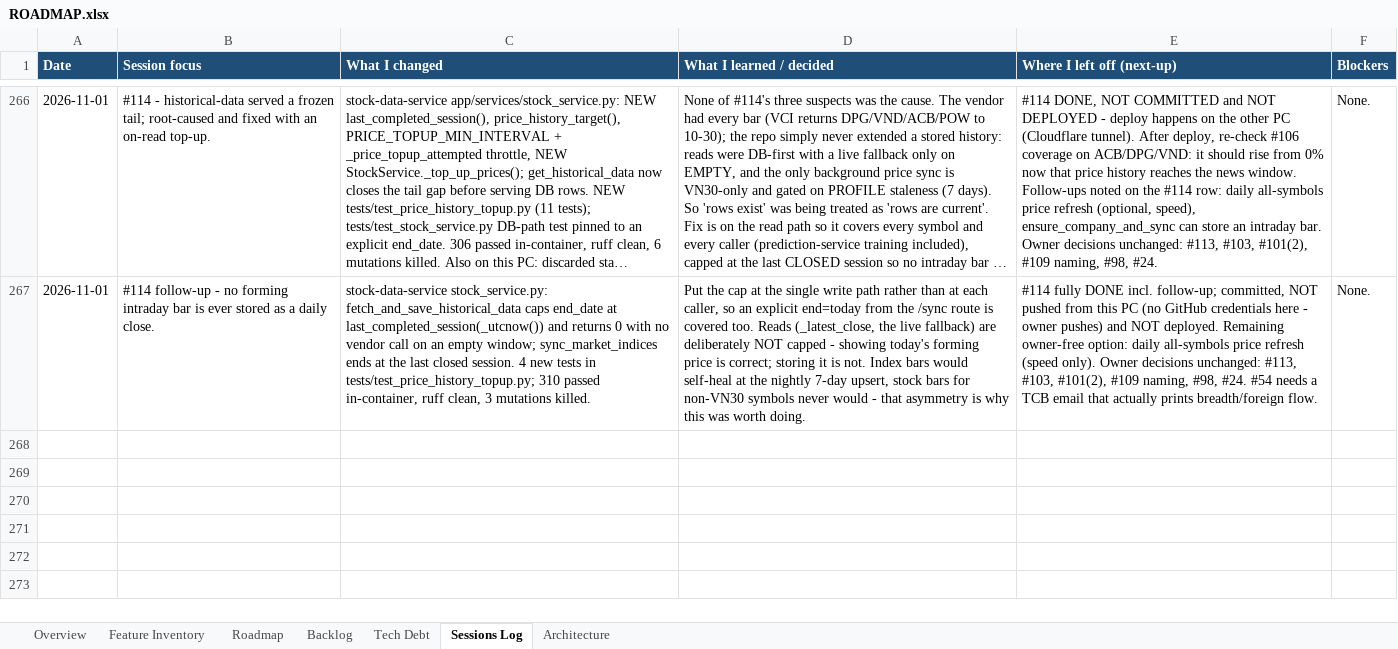
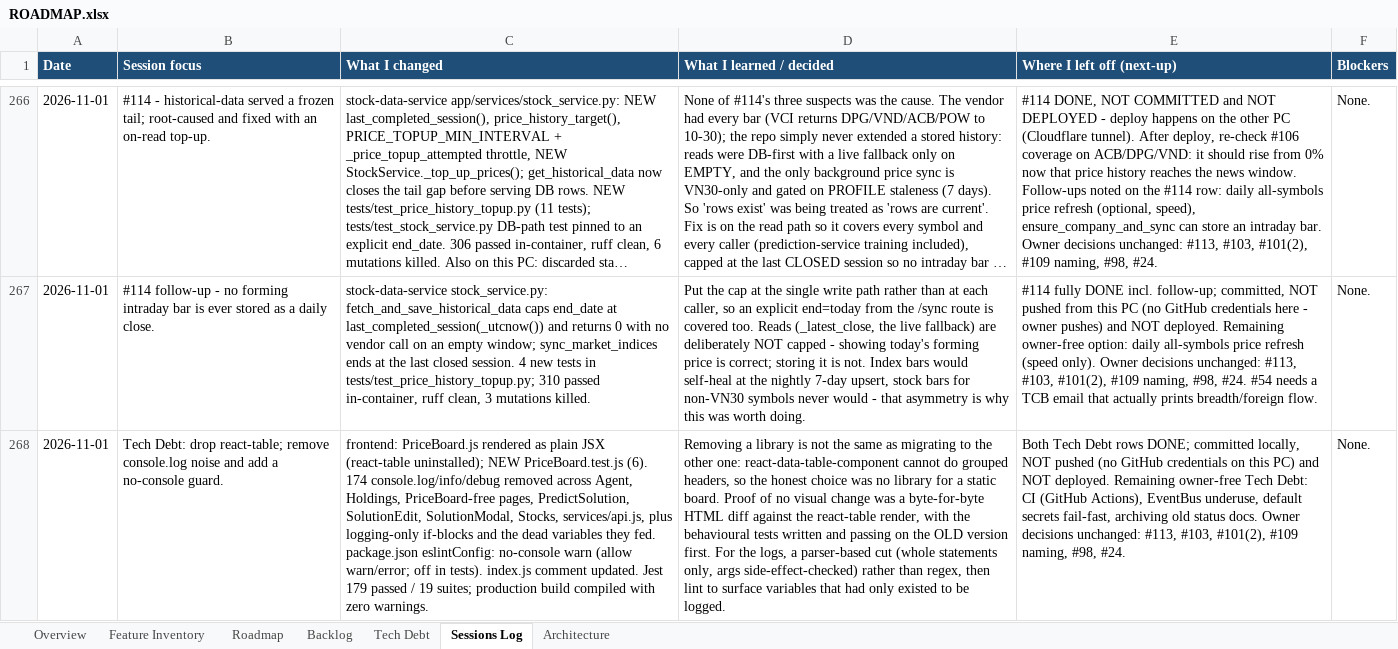
Before and after one commit to Tuanph1970/all_projects, an Excel workbook: stockpredict/ROADMAP.xlsx, sheet Sessions Log, drawn as a sheet; only a part is shown, gaps mark what is left out; long unchanged cells end in …; values as stored, in another font and other column widths than the file's, no borders; the diff names each change by its address in the sheet, - before the commit and + after, or states it on an @@ line.

```diff
--- a/stockpredict/ROADMAP.xlsx (sheet Sessions Log)
+++ b/stockpredict/ROADMAP.xlsx (sheet Sessions Log)
+row 268: 2026-11-01 | Tech Debt: drop react-table; remove console.log noise and add a no-console guard. | frontend: PriceBoard.js rendered as plain JSX (react-table uninstalled); NEW PriceBoard.test.js (6). 174 console.log/info/debug removed across Agent, Holdings, PriceBoard-free pages, PredictSolution, SolutionEdit, SolutionModal, Stocks, services/api.js, plus logging-only if-blocks and the dead variables they fed. package.json eslintConfig: no-console warn (allow warn/error; off in tests). index.js comment updated. Jest 179 passed / 19 suites; production build compiled with zero warnings. | Removing a library is not the same as migrating to the other one: react-data-table-component cannot do grouped headers, so the honest choice was no library for a static board. Proof of no visual change was a byte-for-byte HTML diff against the react-table render, with the behavioural tests written and passing on the OLD version first. For the logs, a parser-based cut (whole statements only, args side-effect-checked) rather than regex, then lint to surface variables that had only existed to be logged. | Both Tech Debt rows DONE; committed locally, NOT pushed (no GitHub credentials on this PC) and NOT deployed. Remaining owner-free Tech Debt: CI (GitHub Actions), EventBus underuse, default secrets fail-fast, archiving old status docs. Owner decisions unchanged: #113, #103, #101(2), #109 naming, #98, #24. | None.
```
Also changed, not shown: sheet Tech Debt, 9 other files.
